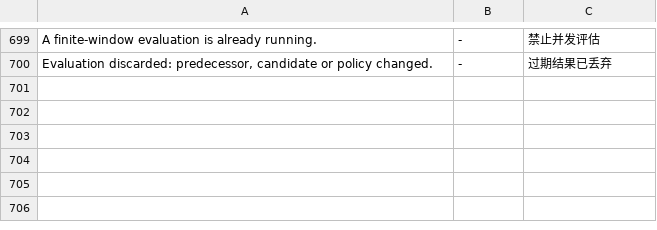
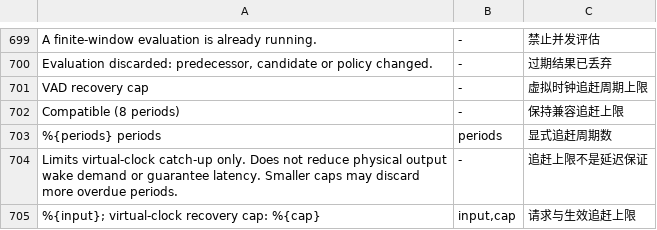
Before and after one commit to modenicheng/moiren, a TSV file: crates/moiren-app/locales/i18n-keys.tsv, drawn as a sheet; only a part is shown, gaps mark what is left out.

Commit message:
feat(ui): expose VAD recovery cap with explicit owner restart

```diff
--- a/crates/moiren-app/locales/i18n-keys.tsv
+++ b/crates/moiren-app/locales/i18n-keys.tsv
@@ -700 +700,6 @@ A finite-window evaluation is already running.	-	禁止并发评估
 Evaluation discarded: predecessor, candidate or policy changed.	-	过期结果已丢弃
+VAD recovery cap	-	虚拟时钟追赶周期上限
+Compatible (8 periods)	-	保持兼容追赶上限
+%{periods} periods	periods	显式追赶周期数
+Limits virtual-clock catch-up only. Does not reduce physical output wake demand or guarantee latency. Smaller caps may discard more overdue periods.	-	追赶上限不是延迟保证
+%{input}; virtual-clock recovery cap: %{cap}	input,cap	请求与生效追赶上限
```
Also changed, not shown: 6 other files.
